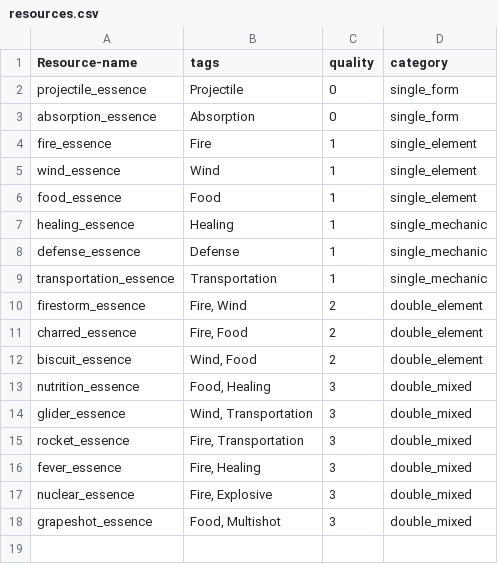
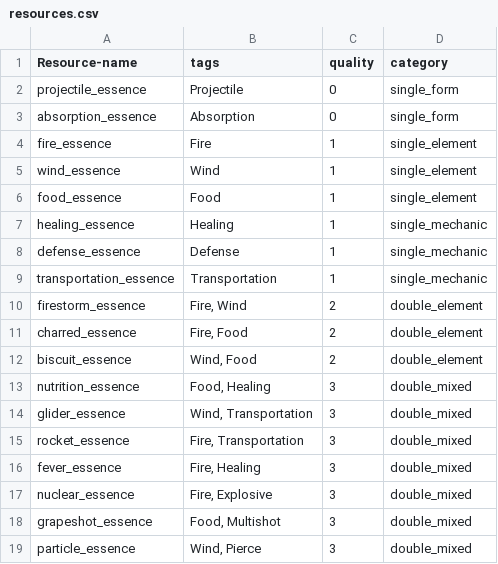
Before and after one commit to AidanCooper2003/AshenSkies, a CSV file: csv/resources.csv, drawn as a sheet.

```diff
--- a/csv/resources.csv
+++ b/csv/resources.csv
@@ -18 +18,2 @@ nuclear_essence,"Fire, Explosive",3,double_mixed
 grapeshot_essence,"Food, Multishot",3,double_mixed
+particle_essence,"Wind, Pierce",3,double_mixed
```
Also changed, not shown: csv/conditions.csv, csv/recipes.csv, 12 other files.
